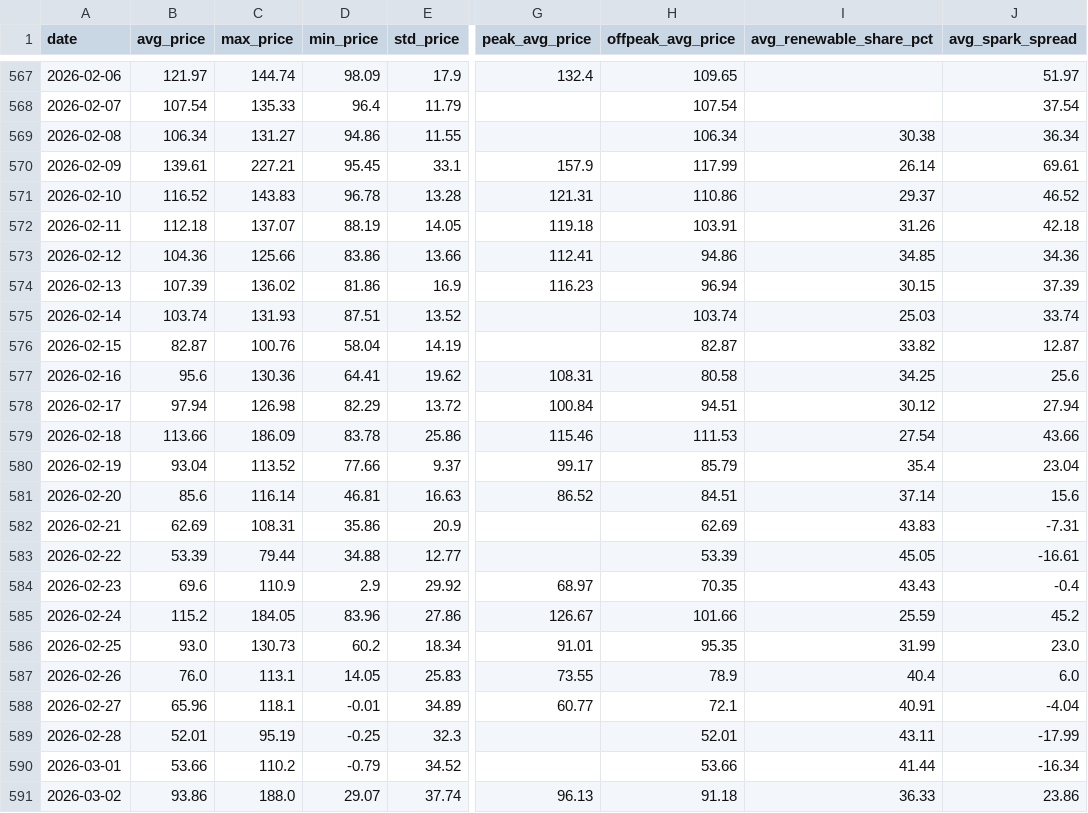
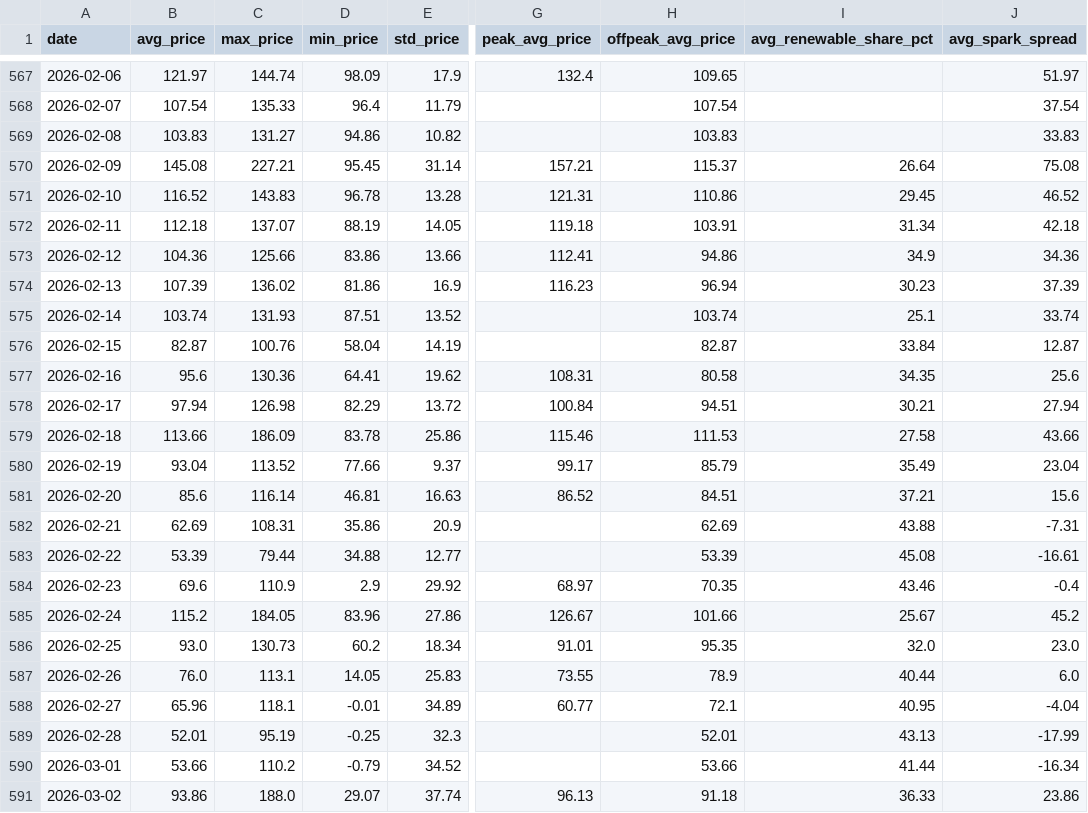
Before and after one commit to BRSTKL/power-market-analysis, a CSV file: data/output/daily_summary.csv, drawn as a sheet; only a part is shown, gaps mark what is left out; the diff covers the shown part only; the diff names each change by its address in the sheet, - before the commit and + after, or states it on an @@ line.

```diff
--- a/data/output/daily_summary.csv
+++ b/data/output/daily_summary.csv
-B569 (avg_price): 106.34
+B569 (avg_price): 103.83
-E569 (std_price): 11.55
+E569 (std_price): 10.82
-H569 (offpeak_avg_price): 106.34
+H569 (offpeak_avg_price): 103.83
-I569 (avg_renewable_share_pct): 30.38
+I569 (avg_renewable_share_pct): (empty)
-J569 (avg_spark_spread): 36.34
+J569 (avg_spark_spread): 33.83
-B570 (avg_price): 139.61
+B570 (avg_price): 145.08
-E570 (std_price): 33.1
+E570 (std_price): 31.14
-G570 (peak_avg_price): 157.9
+G570 (peak_avg_price): 157.21
-H570 (offpeak_avg_price): 117.99
+H570 (offpeak_avg_price): 115.37
-I570 (avg_renewable_share_pct): 26.14
+I570 (avg_renewable_share_pct): 26.64
-J570 (avg_spark_spread): 69.61
+J570 (avg_spark_spread): 75.08
-I571 (avg_renewable_share_pct): 29.37
+I571 (avg_renewable_share_pct): 29.45
-I572 (avg_renewable_share_pct): 31.26
+I572 (avg_renewable_share_pct): 31.34
-I573 (avg_renewable_share_pct): 34.85
+I573 (avg_renewable_share_pct): 34.9
-I574 (avg_renewable_share_pct): 30.15
+I574 (avg_renewable_share_pct): 30.23
-I575 (avg_renewable_share_pct): 25.03
+I575 (avg_renewable_share_pct): 25.1
-I576 (avg_renewable_share_pct): 33.82
+I576 (avg_renewable_share_pct): 33.84
-I577 (avg_renewable_share_pct): 34.25
+I577 (avg_renewable_share_pct): 34.35
-I578 (avg_renewable_share_pct): 30.12
+I578 (avg_renewable_share_pct): 30.21
-I579 (avg_renewable_share_pct): 27.54
+I579 (avg_renewable_share_pct): 27.58
-I580 (avg_renewable_share_pct): 35.4
+I580 (avg_renewable_share_pct): 35.49
-I581 (avg_renewable_share_pct): 37.14
+I581 (avg_renewable_share_pct): 37.21
-I582 (avg_renewable_share_pct): 43.83
+I582 (avg_renewable_share_pct): 43.88
-I583 (avg_renewable_share_pct): 45.05
+I583 (avg_renewable_share_pct): 45.08
-I584 (avg_renewable_share_pct): 43.43
+I584 (avg_renewable_share_pct): 43.46
-I585 (avg_renewable_share_pct): 25.59
+I585 (avg_renewable_share_pct): 25.67
-I586 (avg_renewable_share_pct): 31.99
+I586 (avg_renewable_share_pct): 32.0
-I587 (avg_renewable_share_pct): 40.4
+I587 (avg_renewable_share_pct): 40.44
-I588 (avg_renewable_share_pct): 40.91
+I588 (avg_renewable_share_pct): 40.95
-I589 (avg_renewable_share_pct): 43.11
+I589 (avg_renewable_share_pct): 43.13
```
Also changed, not shown: 1 added row and 6 edited cells elsewhere in this file, data/output/prices_pivot.csv, 4 other files.
